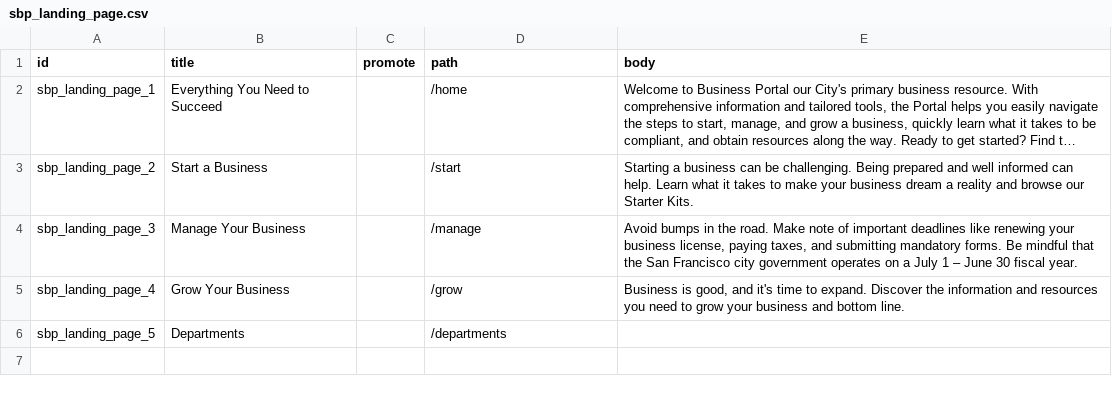
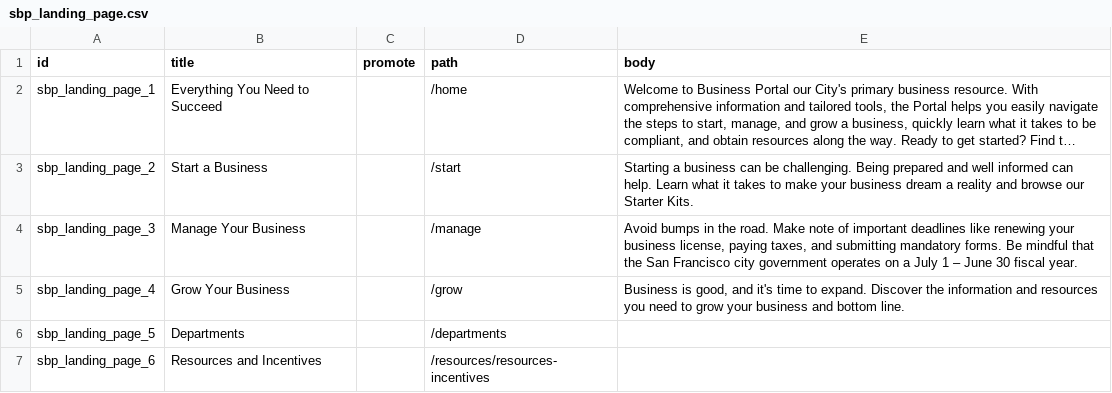
Before and after one commit to CivicActions/business_portal, a CSV file: docroot/profiles/labp/modules/bp/custom/sbp_migrate/import/sbp_landing_page.csv, drawn as a sheet; long unchanged cells end in ….

```diff
--- a/docroot/profiles/labp/modules/bp/custom/sbp_migrate/import/sbp_landing_page.csv
+++ b/docroot/profiles/labp/modules/bp/custom/sbp_migrate/import/sbp_landing_page.csv
@@ -6 +6,2 @@ sbp_landing_page_4,Grow Your Business,,/grow,"Business is good, and it's time to
 sbp_landing_page_5,Departments,,/departments,
+sbp_landing_page_6,Resources and Incentives,,/resources/resources-incentives,
```
Also changed, not shown: 8 other files.
